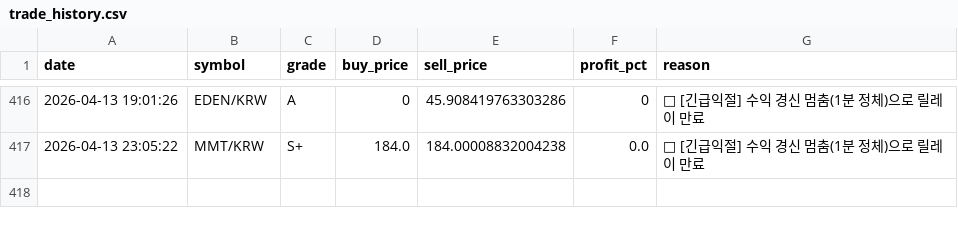
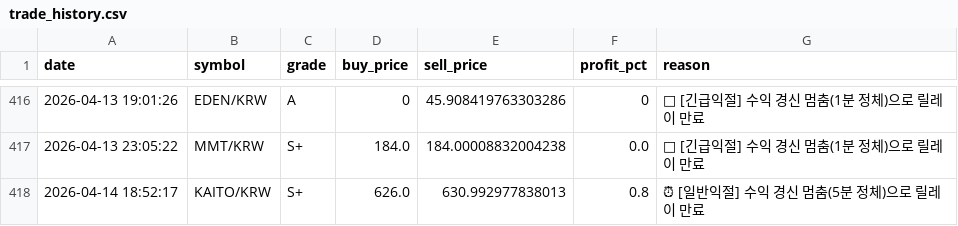
Before and after one commit to hoonie86/my_coin_trader, a CSV file: trades/trade_history.csv, drawn as a sheet; only a part is shown, gaps mark what is left out.

```diff
--- a/trades/trade_history.csv
+++ b/trades/trade_history.csv
@@ -417 +417,2 @@
 2026-04-13 23:05:22,MMT/KRW,S+,184.0,184.00008832004238,0.0,🚨 [긴급익절] 수익 경신 멈춤(1분 정체)으로 릴레이 만료
+2026-04-14 18:52:17,KAITO/KRW,S+,626.0,630.992977838013,0.8,⏰ [일반익절] 수익 경신 멈춤(5분 정체)으로 릴레이 만료
```
Also changed, not shown: 2 other files.
